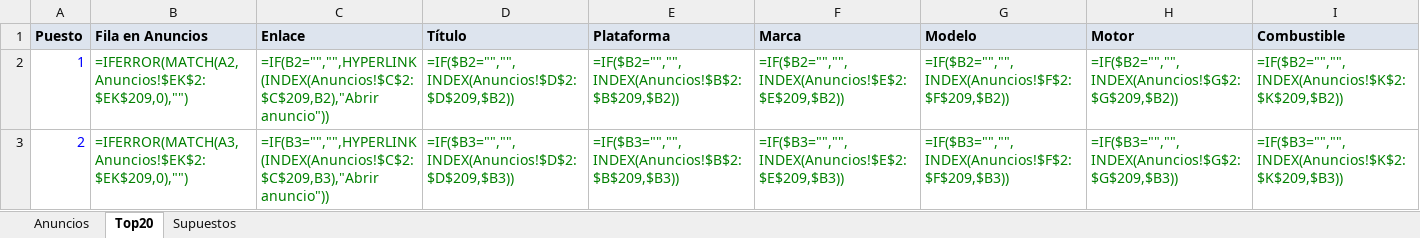
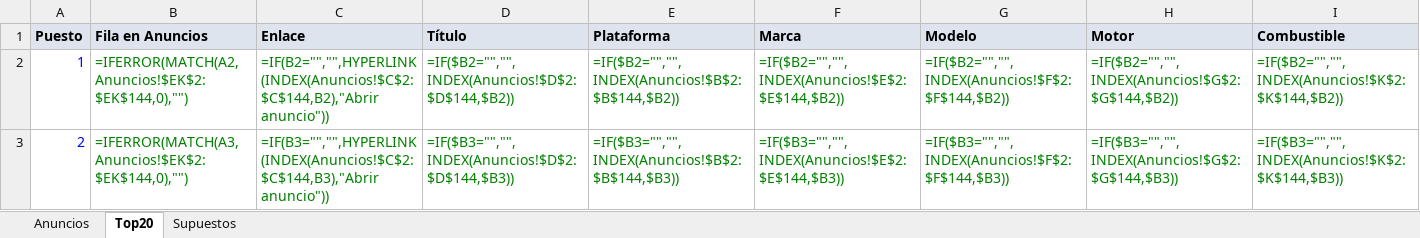
Before and after one commit to Phraselium/Alopecia, an Excel workbook: buscador-coches/ranking.xlsx, sheet Top20, drawn as a sheet; only a part is shown; values as stored, in another font and other column widths than the file's, no borders; formulas without a stored value are shown as written; the diff covers the shown part only; the diff names each change by its address in the sheet, - before the commit and + after, or states it on an @@ line.

```diff
--- a/buscador-coches/ranking.xlsx (sheet Top20)
+++ b/buscador-coches/ranking.xlsx (sheet Top20)
-B2 (Fila en Anuncios): =IFERROR(MATCH(A2,Anuncios!$EK$2:$EK$209,0),"")
+B2 (Fila en Anuncios): =IFERROR(MATCH(A2,Anuncios!$EK$2:$EK$144,0),"")
-C2 (Enlace): =IF(B2="","",HYPERLINK(INDEX(Anuncios!$C$2:$C$209,B2),"Abrir anuncio"))
+C2 (Enlace): =IF(B2="","",HYPERLINK(INDEX(Anuncios!$C$2:$C$144,B2),"Abrir anuncio"))
-D2 (Título): =IF($B2="","",INDEX(Anuncios!$D$2:$D$209,$B2))
+D2 (Título): =IF($B2="","",INDEX(Anuncios!$D$2:$D$144,$B2))
-E2 (Plataforma): =IF($B2="","",INDEX(Anuncios!$B$2:$B$209,$B2))
+E2 (Plataforma): =IF($B2="","",INDEX(Anuncios!$B$2:$B$144,$B2))
-F2 (Marca): =IF($B2="","",INDEX(Anuncios!$E$2:$E$209,$B2))
+F2 (Marca): =IF($B2="","",INDEX(Anuncios!$E$2:$E$144,$B2))
-G2 (Modelo): =IF($B2="","",INDEX(Anuncios!$F$2:$F$209,$B2))
+G2 (Modelo): =IF($B2="","",INDEX(Anuncios!$F$2:$F$144,$B2))
-H2 (Motor): =IF($B2="","",INDEX(Anuncios!$G$2:$G$209,$B2))
+H2 (Motor): =IF($B2="","",INDEX(Anuncios!$G$2:$G$144,$B2))
-I2 (Combustible): =IF($B2="","",INDEX(Anuncios!$K$2:$K$209,$B2))
+I2 (Combustible): =IF($B2="","",INDEX(Anuncios!$K$2:$K$144,$B2))
-B3 (Fila en Anuncios): =IFERROR(MATCH(A3,Anuncios!$EK$2:$EK$209,0),"")
+B3 (Fila en Anuncios): =IFERROR(MATCH(A3,Anuncios!$EK$2:$EK$144,0),"")
-C3 (Enlace): =IF(B3="","",HYPERLINK(INDEX(Anuncios!$C$2:$C$209,B3),"Abrir anuncio"))
+C3 (Enlace): =IF(B3="","",HYPERLINK(INDEX(Anuncios!$C$2:$C$144,B3),"Abrir anuncio"))
-D3 (Título): =IF($B3="","",INDEX(Anuncios!$D$2:$D$209,$B3))
+D3 (Título): =IF($B3="","",INDEX(Anuncios!$D$2:$D$144,$B3))
-E3 (Plataforma): =IF($B3="","",INDEX(Anuncios!$B$2:$B$209,$B3))
+E3 (Plataforma): =IF($B3="","",INDEX(Anuncios!$B$2:$B$144,$B3))
-F3 (Marca): =IF($B3="","",INDEX(Anuncios!$E$2:$E$209,$B3))
+F3 (Marca): =IF($B3="","",INDEX(Anuncios!$E$2:$E$144,$B3))
-G3 (Modelo): =IF($B3="","",INDEX(Anuncios!$F$2:$F$209,$B3))
+G3 (Modelo): =IF($B3="","",INDEX(Anuncios!$F$2:$F$144,$B3))
-H3 (Motor): =IF($B3="","",INDEX(Anuncios!$G$2:$G$209,$B3))
+H3 (Motor): =IF($B3="","",INDEX(Anuncios!$G$2:$G$144,$B3))
-I3 (Combustible): =IF($B3="","",INDEX(Anuncios!$K$2:$K$209,$B3))
+I3 (Combustible): =IF($B3="","",INDEX(Anuncios!$K$2:$K$144,$B3))
```
Also changed, not shown: 844 edited cells elsewhere in this sheet, sheet Anuncios, sheet Supuestos, 7 other files.
